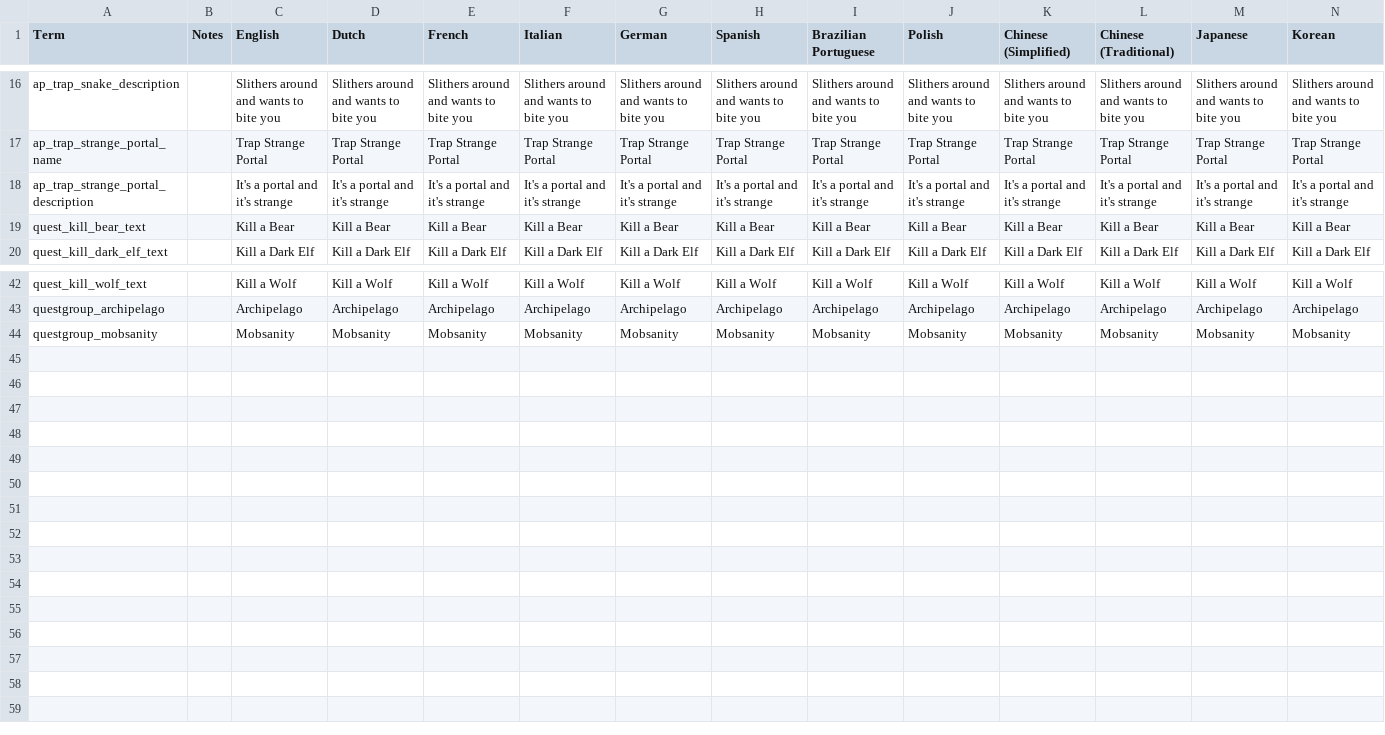
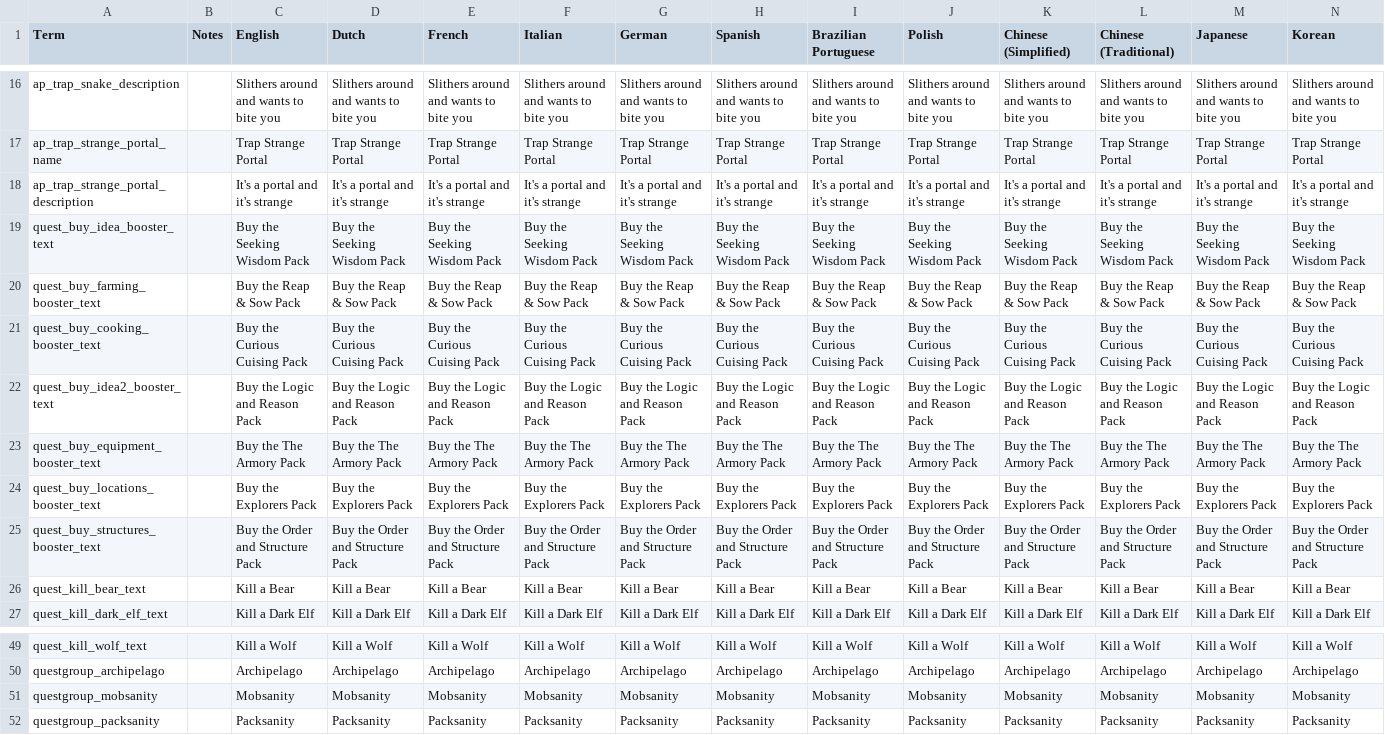
Before and after one commit to JammyGeeza/Stacklands-Randomizer, a TSV file: localization.tsv, drawn as a sheet; only a part is shown, gaps mark what is left out.

Commit message:
WIP: Added support for Packsanity quests, prevented resource boosters from spawning villagers

```diff
--- a/localization.tsv
+++ b/localization.tsv
@@ -18,2 +18,9 @@ ap_trap_strange_portal_name		Trap Strange Portal	Trap Strange Portal	Trap Strang
 ap_trap_strange_portal_description		It's a portal and it's strange	It's a portal and it's strange	It's a portal and it's strange	It's a portal and it's strange	It's a portal and it's strange	It's a portal and it's strange	It's a portal and it's strange	It's a portal and it's strange	It's a portal and it's strange	It's a portal and it's strange	It's a portal and it's strange	It's a portal and it's strange
+quest_buy_idea_booster_text		Buy the Seeking Wisdom Pack	Buy the Seeking Wisdom Pack	Buy the Seeking Wisdom Pack	Buy the Seeking Wisdom Pack	Buy the Seeking Wisdom Pack	Buy the Seeking Wisdom Pack	Buy the Seeking Wisdom Pack	Buy the Seeking Wisdom Pack	Buy the Seeking Wisdom Pack	Buy the Seeking Wisdom Pack	Buy the Seeking Wisdom Pack	Buy the Seeking Wisdom Pack
+quest_buy_farming_booster_text		Buy the Reap & Sow Pack	Buy the Reap & Sow Pack	Buy the Reap & Sow Pack	Buy the Reap & Sow Pack	Buy the Reap & Sow Pack	Buy the Reap & Sow Pack	Buy the Reap & Sow Pack	Buy the Reap & Sow Pack	Buy the Reap & Sow Pack	Buy the Reap & Sow Pack	Buy the Reap & Sow Pack	Buy the Reap & Sow Pack
+quest_buy_cooking_booster_text		Buy the Curious Cuising Pack	Buy the Curious Cuising Pack	Buy the Curious Cuising Pack	Buy the Curious Cuising Pack	Buy the Curious Cuising Pack	Buy the Curious Cuising Pack	Buy the Curious Cuising Pack	Buy the Curious Cuising Pack	Buy the Curious Cuising Pack	Buy the Curious Cuising Pack	Buy the Curious Cuising Pack	Buy the Curious Cuising Pack
+quest_buy_idea2_booster_text		Buy the Logic and Reason Pack	Buy the Logic and Reason Pack	Buy the Logic and Reason Pack	Buy the Logic and Reason Pack	Buy the Logic and Reason Pack	Buy the Logic and Reason Pack	Buy the Logic and Reason Pack	Buy the Logic and Reason Pack	Buy the Logic and Reason Pack	Buy the Logic and Reason Pack	Buy the Logic and Reason Pack	Buy the Logic and Reason Pack
+quest_buy_equipment_booster_text		Buy the The Armory Pack	Buy the The Armory Pack	Buy the The Armory Pack	Buy the The Armory Pack	Buy the The Armory Pack	Buy the The Armory Pack	Buy the The Armory Pack	Buy the The Armory Pack	Buy the The Armory Pack	Buy the The Armory Pack	Buy the The Armory Pack	Buy the The Armory Pack
+quest_buy_locations_booster_text		Buy the Explorers Pack	Buy the Explorers Pack	Buy the Explorers Pack	Buy the Explorers Pack	Buy the Explorers Pack	Buy the Explorers Pack	Buy the Explorers Pack	Buy the Explorers Pack	Buy the Explorers Pack	Buy the Explorers Pack	Buy the Explorers Pack	Buy the Explorers Pack
+quest_buy_structures_booster_text		Buy the Order and Structure Pack	Buy the Order and Structure Pack	Buy the Order and Structure Pack	Buy the Order and Structure Pack	Buy the Order and Structure Pack	Buy the Order and Structure Pack	Buy the Order and Structure Pack	Buy the Order and Structure Pack	Buy the Order and Structure Pack	Buy the Order and Structure Pack	Buy the Order and Structure Pack	Buy the Order and Structure Pack
 quest_kill_bear_text		Kill a Bear	Kill a Bear	Kill a Bear	Kill a Bear	Kill a Bear	Kill a Bear	Kill a Bear	Kill a Bear	Kill a Bear	Kill a Bear	Kill a Bear	Kill a Bear
@@ -44 +51,2 @@ questgroup_archipelago		Archipelago	Archipelago	Archipelago	Archipelago	Archipel
 questgroup_mobsanity		Mobsanity	Mobsanity	Mobsanity	Mobsanity	Mobsanity	Mobsanity	Mobsanity	Mobsanity	Mobsanity	Mobsanity	Mobsanity	Mobsanity
+questgroup_packsanity		Packsanity	Packsanity	Packsanity	Packsanity	Packsanity	Packsanity	Packsanity	Packsanity	Packsanity	Packsanity	Packsanity	Packsanity
```
Also changed, not shown: 11 other files.
